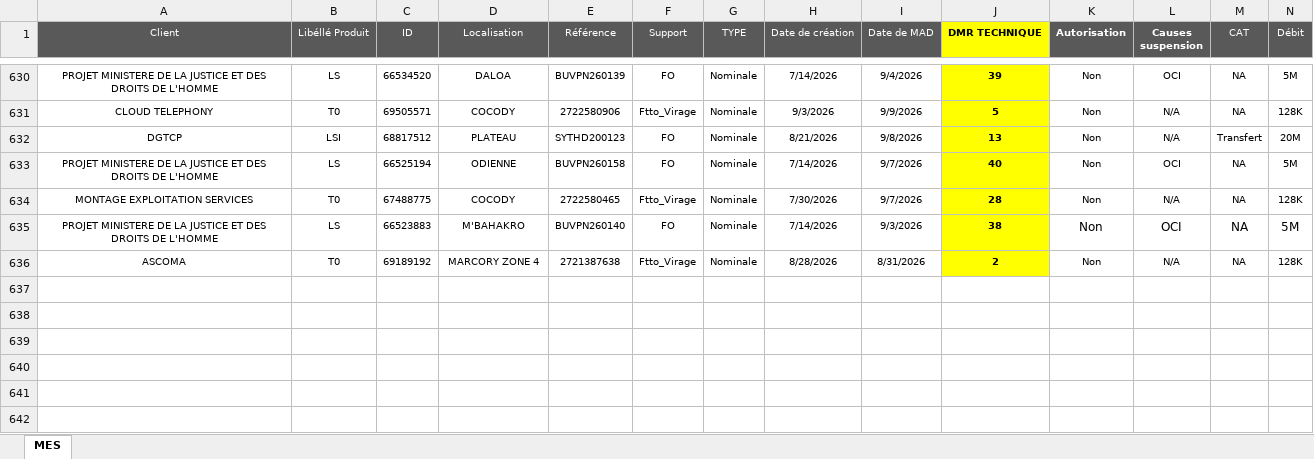
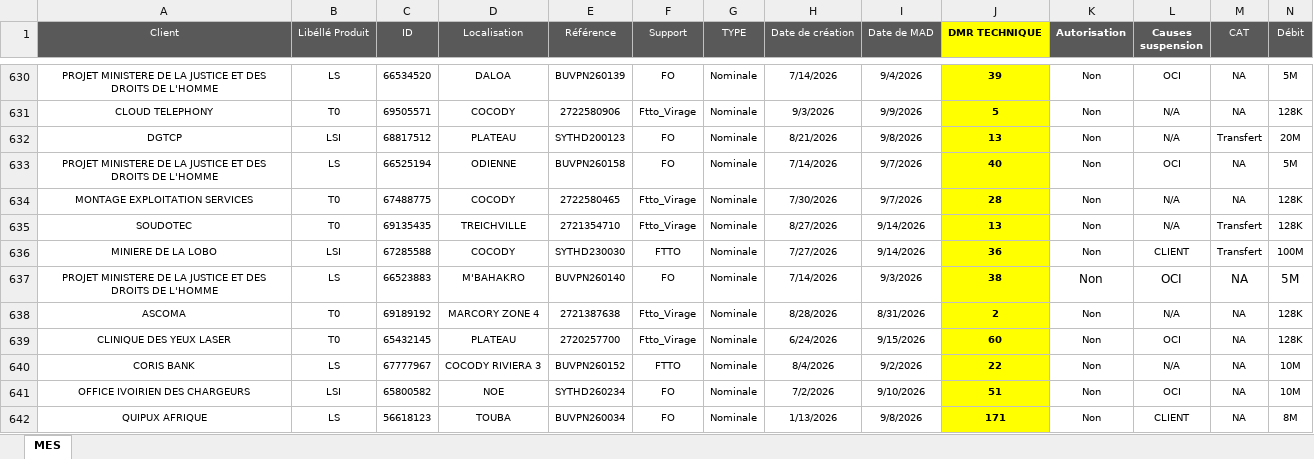
Before and after one commit to deanericthiemele-lab/ddms-site, an Excel workbook: Input.xlsx, sheet MES, drawn as a sheet; only a part is shown, gaps mark what is left out; values as stored, in another font and other column widths than the file's, no borders; conditional formats not drawn; rows hold the shown columns only; the diff names each change by its address in the sheet, - before the commit and + after, or states it on an @@ line.

Commit message:
Add files via upload

```diff
--- a/Input.xlsx (sheet MES)
+++ b/Input.xlsx (sheet MES)
+row 635: SOUDOTEC | T0 | 69135435 | TREICHVILLE | 2721354710 | Ftto_Virage | Nominale | 8/27/2026 | 9/14/2026 | 13 | Non | N/A | Transfert | 128K
+row 636: MINIERE DE LA LOBO | LSI | 67285588 | COCODY | SYTHD230030 | FTTO | Nominale | 7/27/2026 | 9/14/2026 | 36 | Non | CLIENT | Transfert | 100M
+row 639: CLINIQUE DES YEUX LASER | T0 | 65432145 | PLATEAU | 2720257700 | Ftto_Virage | Nominale | 6/24/2026 | 9/15/2026 | 60 | Non | OCI | NA | 128K
+row 640: CORIS BANK | LS | 67777967 | COCODY RIVIERA 3 | BUVPN260152 | FTTO | Nominale | 8/4/2026 | 9/2/2026 | 22 | Non | N/A | NA | 10M
+row 641: OFFICE IVOIRIEN DES CHARGEURS | LSI | 65800582 | NOE | SYTHD260234 | FO | Nominale | 7/2/2026 | 9/10/2026 | 51 | Non | OCI | NA | 10M
+row 642: QUIPUX AFRIQUE | LS | 56618123 | TOUBA | BUVPN260034 | FO | Nominale | 1/13/2026 | 9/8/2026 | 171 | Non | CLIENT | NA | 8M
```
Also changed, not shown: formulas that keep their value.
